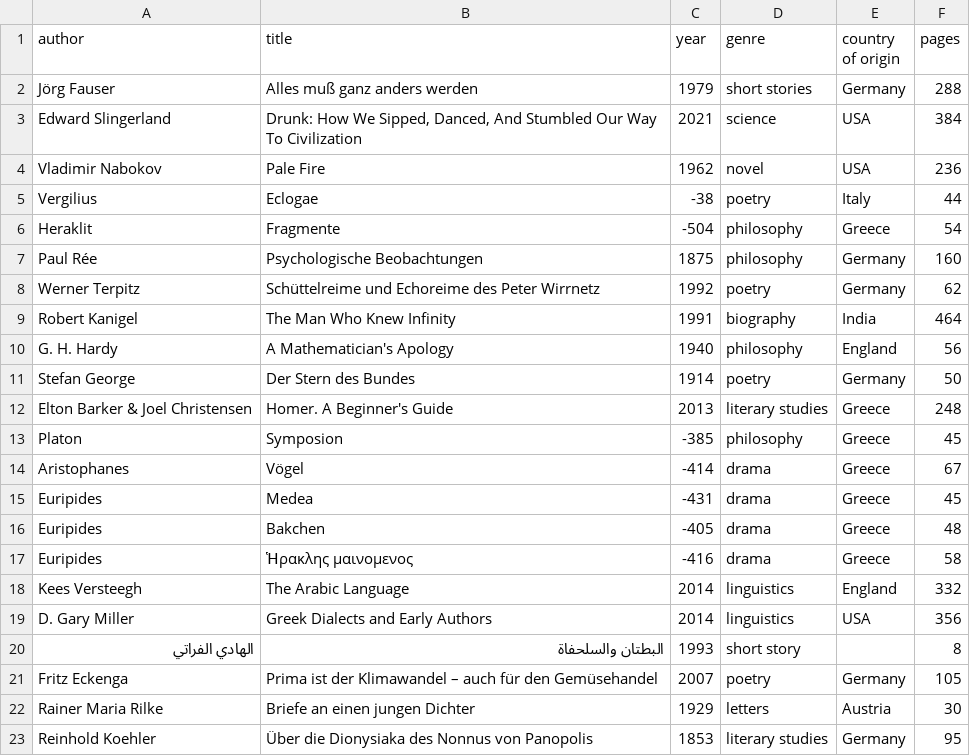
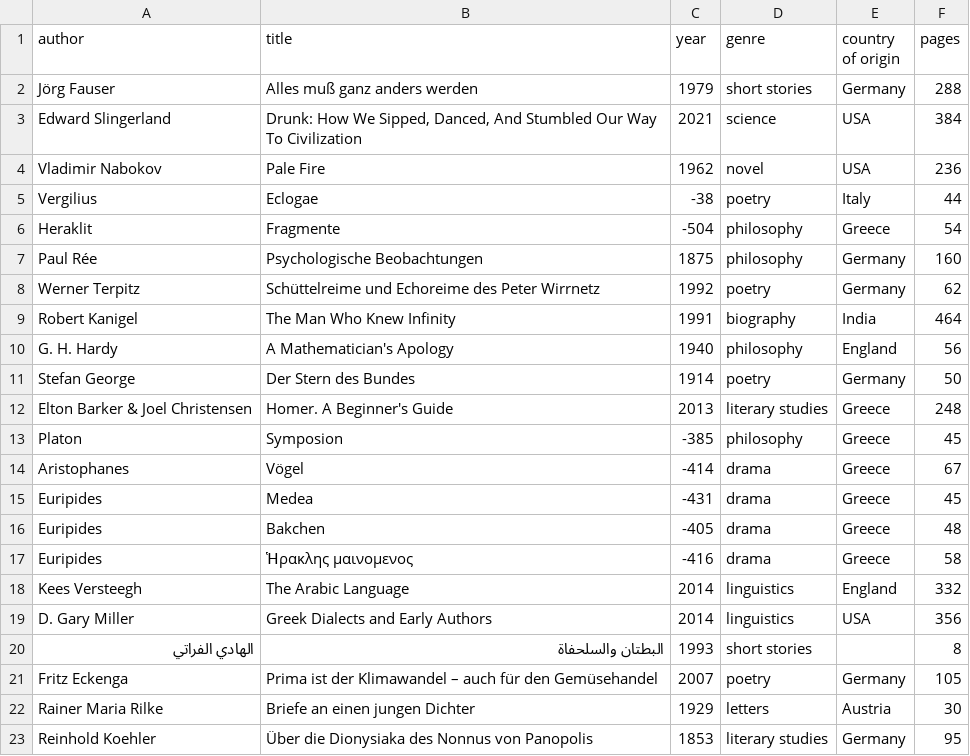
Before and after one commit to kmein/book-stats, a CSV file: data/2022.csv, drawn as a sheet.

Commit message:
chore: clean data

```diff
--- a/data/2022.csv
+++ b/data/2022.csv
@@ -19,3 +19,3 @@ Kees Versteegh,The Arabic Language,2014,linguistics,England,332
 D. Gary Miller,Greek Dialects and Early Authors,2014,linguistics,USA,356
-الهادي الفراتي,البطتان والسلحفاة,1993,short story,,8
+الهادي الفراتي,البطتان والسلحفاة,1993,short stories,,8
 Fritz Eckenga,Prima ist der Klimawandel – auch für den Gemüsehandel,2007,poetry,Germany,105
```
Also changed, not shown: data/2019.csv, data/2020.csv.
